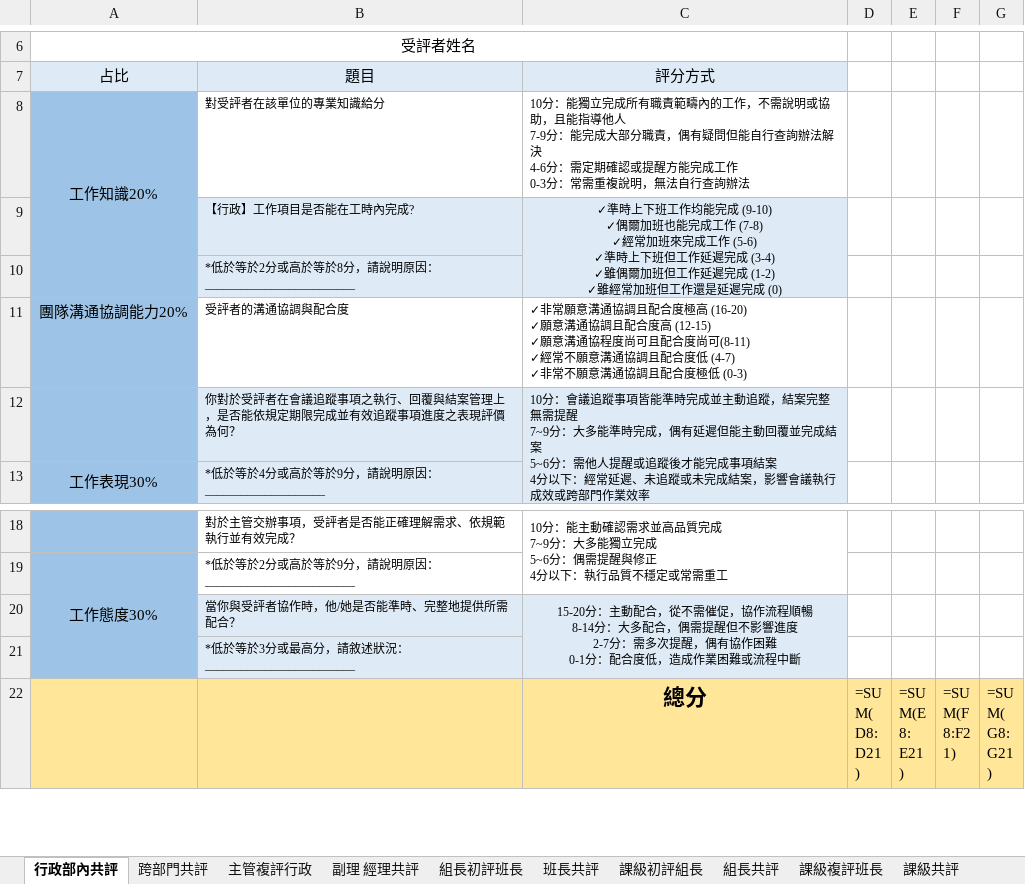
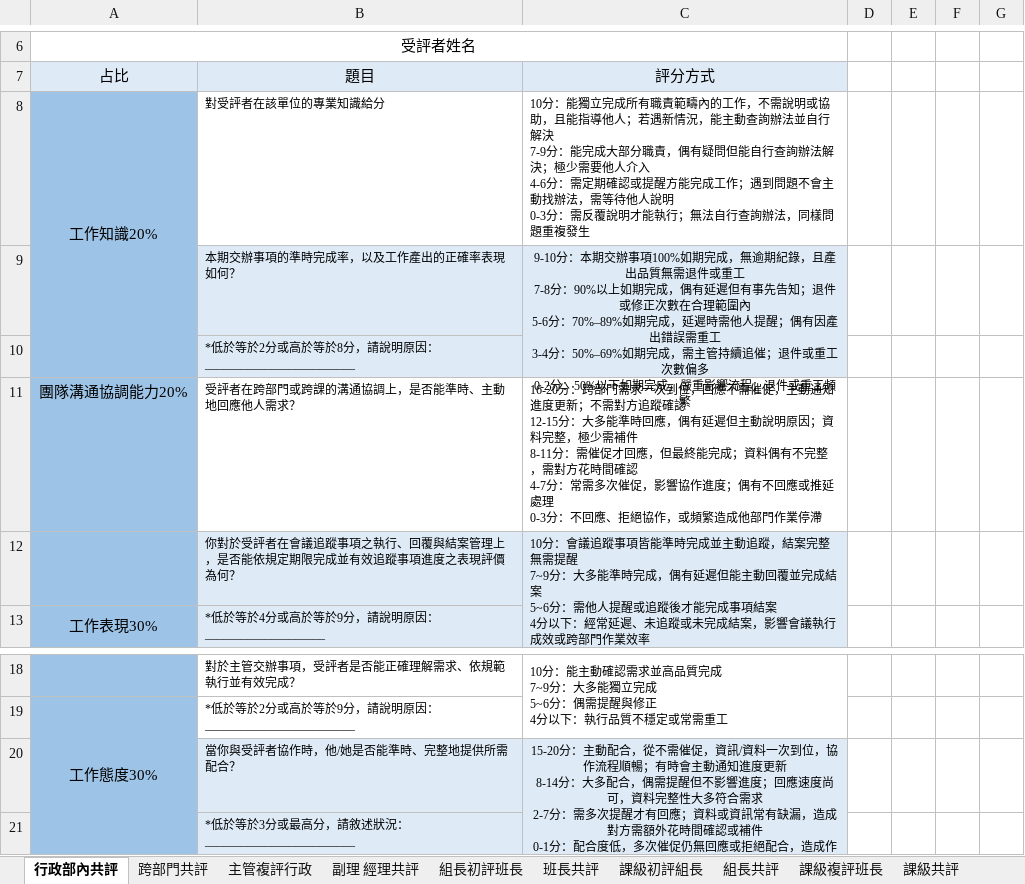
Before and after one commit to tinghuei/website, an Excel workbook: 115下半年考核題目.xlsm, sheet 行政部內共評, drawn as a sheet; only a part is shown, gaps mark what is left out; the shorter side is filled out with more unchanged rows; values as stored, in another font and other column widths than the file's, no borders; formulas without a stored value are shown as written; conditional formats and table styles not drawn; removed rows and columns are numbered as before the commit, all else as after; ↵ is a line break in a cell; the diff names each change by its address in the sheet, - before the commit and + after, or states it on an @@ line.

```diff
--- a/115下半年考核題目.xlsm (sheet 行政部內共評)
+++ b/115下半年考核題目.xlsm (sheet 行政部內共評)
-C8: …指導他人 ↵ 7-9分：能完成大部分職責，偶有疑問但能自行查詢辦法解決 ↵ 4-6分：需定期確認或提醒方能完成工作 ↵ 0-3分：常需重複說明，無法自行查詢辦法
+C8: …指導他人；若遇新情況，能主動查詢辦法並自行解決 ↵ 7-9分：能完成大部分職責，偶有疑問但能自行查詢辦法解決；極少需要他人介入 ↵ 4-6分：需定期確認或提醒方能完成工作；遇到問題不會主動找辦法，需等待他人說明 ↵ 0-3分：需反覆說明才能執行；無法自行查詢辦法，同樣問題重複發生
-row 9:  | 【行政】工作項目是否能在工時內完成? | ✓準時上下班工作均能完成 (9-10) ↵ ✓偶爾加班也能完成工作 (7-8) ↵ ✓經常加班來完成工作 (5-6) ↵ ✓準時上下班但工作延遲完成 (3-4) ↵ ✓雖偶爾加班但工作延遲完成 (1-2) ↵ ✓雖經常加班但工作還是延遲完成 (0)
+row 9:  | 本期交辦事項的準時完成率，以及工作產出的正確率表現如何？ | 9-10分：本期交辦事項100%如期完成，無逾期紀錄，且產出品質無需退件或重工 ↵ 7-8分：90%以上如期完成，偶有延遲但有事先告知；退件或修正次數在合理範圍內 ↵ 5-6分：70%–89%如期完成，延遲時需他人提醒；偶有因產出錯誤需重工 ↵ 3-4分：50%–69%如期完成，需主管持續追催；退件或重工次數偏多 ↵ 0-2分：50%以下如期完成，嚴重影響流程；退件或重工頻繁
-B11: 受評者的溝通協調與配合度
+B11: 受評者在跨部門或跨課的溝通協調上，是否能準時、主動地回應他人需求？
-C11: ✓非常願意溝通協調且配合度極高 (16-20) ↵ ✓願意溝通協調且配合度高 (12-15) ↵ ✓願意溝通協程度尚可且配合度尚可(8-11) ↵ ✓經常不願意溝通協調且配合度低 (4-7) ↵ ✓非常不願意溝通協調且配合度極低 (0-3)
+C11: 16-20分：跨部門需求一次到位，回應不需催促，主動通知進度更新；不需對方追蹤確認 ↵ 12-15分：大多能準時回應，偶有延遲但主動說明原因；資料完整，極少需補件 ↵ 8-11分：需催促才回應，但最終能完成；資料偶有不完整，需對方花時間確認 ↵ 4-7分：常需多次催促，影響協作進度；偶有不回應或推延處理 ↵ 0-3分：不回應、拒絕協作，或頻繁造成他部門作業停滯
-C20: …需催促，協作流程順暢 ↵ 8-14分：大多配合，偶需提醒但不影響進度 ↵ 2-7分：需多次提醒，偶有協作困難 ↵ 0-1分：配合度低，造成作…
+C20: …需催促，資訊/資料一次到位，協作流程順暢；有時會主動通知進度更新 ↵ 8-14分：大多配合，偶需提醒但不影響進度；回應速度尚可，資料完整性大多符合需求 ↵ 2-7分：需多次提醒才有回應；資料或資訊常有缺漏，造成對方需額外花時間確認或補件 ↵ 0-1分：配合度低，多次催促仍無回應或拒絕配合，造成作…
```
Also changed, not shown: sheet 主管複評行政, sheet 副理 經理共評, sheet 跨部門共評.
